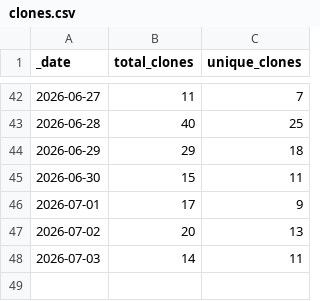
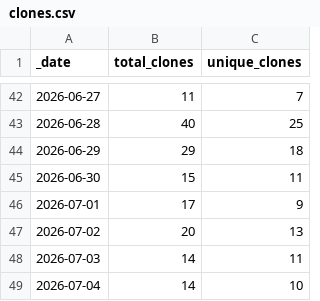
Before and after one commit to NOAA-GFDL/MDTF-diagnostics, a CSV file: traffic/clones.csv, drawn as a sheet; only a part is shown, gaps mark what is left out; the diff names each change by its address in the sheet, - before the commit and + after, or states it on an @@ line.

```diff
--- a/traffic/clones.csv
+++ b/traffic/clones.csv
+row 49: 2026-07-04 | 14 | 10
```
Also changed, not shown: traffic/views.csv, 1 other file.
